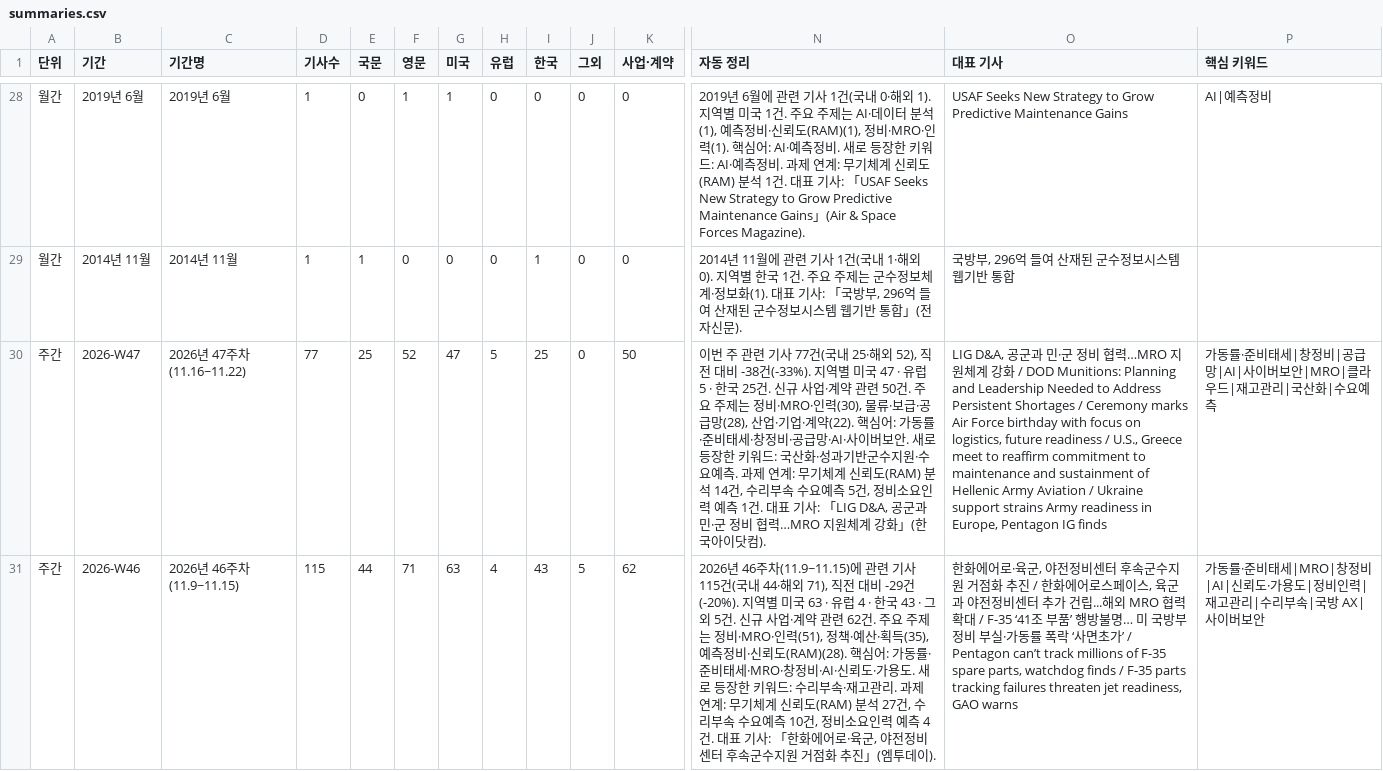
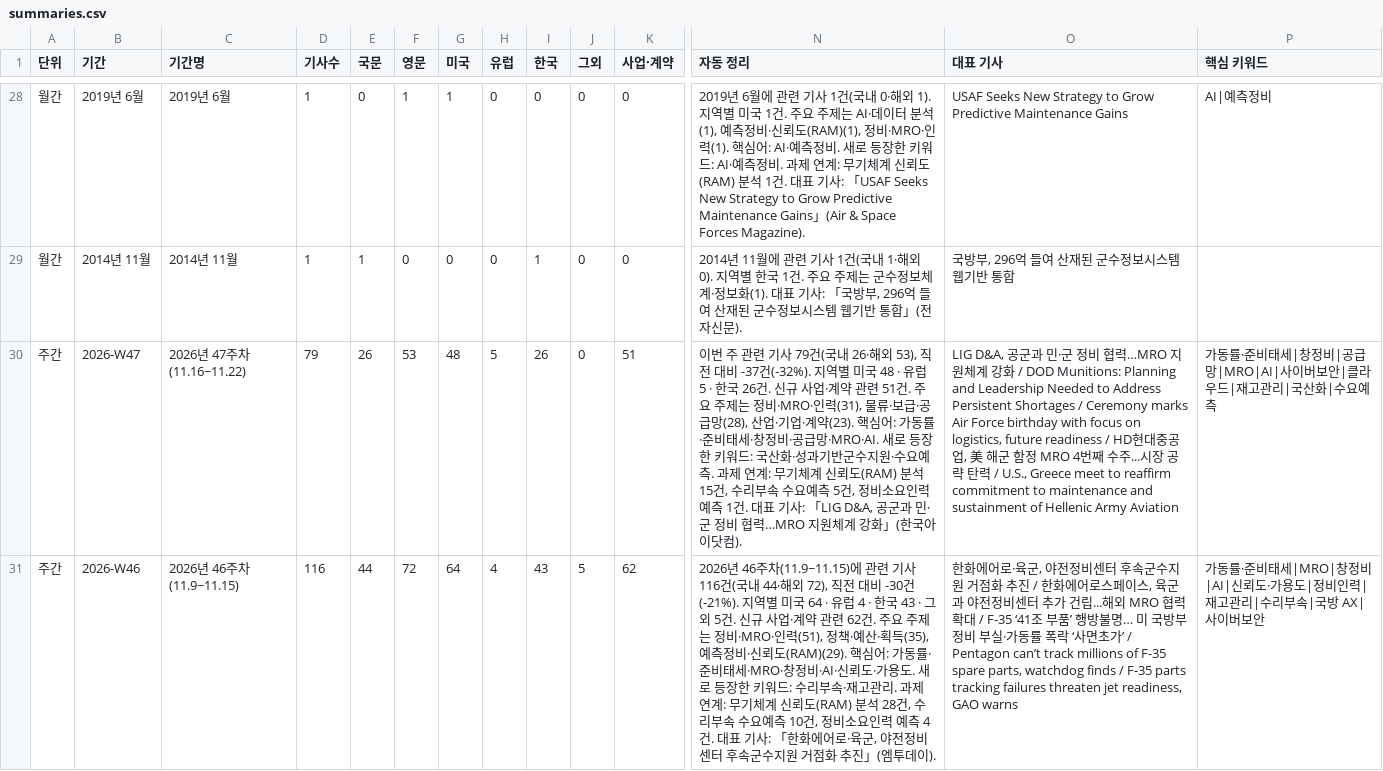
Before and after one commit to JaewoonAhn-HRnews/Logistics-Information-System, a CSV file: data/export/summaries.csv, drawn as a sheet; only a part is shown, gaps mark what is left out; the diff covers the shown part only; the diff names each change by its address in the sheet, - before the commit and + after, or states it on an @@ line.

```diff
--- a/data/export/summaries.csv
+++ b/data/export/summaries.csv
-D30 (기사수): 77
+D30 (기사수): 79
-E30 (국문): 25
+E30 (국문): 26
-F30 (영문): 52
+F30 (영문): 53
-G30 (미국): 47
+G30 (미국): 48
-I30 (한국): 25
+I30 (한국): 26
-K30 (사업·계약): 50
+K30 (사업·계약): 51
-N30 (자동 정리): …기사 77건(국내 25·해외 52), 직전 대비 -38건(-33%). 지역별 미국 47 · 유럽 5 · 한국 25건. 신규 사업·계약 관련 50건. 주요 주제는 정비·MRO·인력(30), 물류·보급·공급망(28), 산업·기업·계약(22). 핵심어: 가동률·준비태세·창정비·공급망·AI·사이버보안. 새로 등장한 키워드: 국산화·성과기반군수지원·수요예측. 과제 연계: 무기체계 신뢰도(RAM) 분석 14건, 수리…
+N30 (자동 정리): …기사 79건(국내 26·해외 53), 직전 대비 -37건(-32%). 지역별 미국 48 · 유럽 5 · 한국 26건. 신규 사업·계약 관련 51건. 주요 주제는 정비·MRO·인력(31), 물류·보급·공급망(28), 산업·기업·계약(23). 핵심어: 가동률·준비태세·창정비·공급망·MRO·AI. 새로 등장한 키워드: 국산화·성과기반군수지원·수요예측. 과제 연계: 무기체계 신뢰도(RAM) 분석 15건, 수리…
-O30 (대표 기사): …readiness / U.S., Greece meet to reaffirm commitment to maintenance and sustainment of Hellenic Army Aviation / Ukraine support strains Army readiness in Europe, Pentagon IG finds
+O30 (대표 기사): …readiness / HD현대중공업, 美 해군 함정 MRO 4번째 수주...시장 공략 탄력 / U.S., Greece meet to reaffirm commitment to maintenance and sustainment of Hellenic Army Aviation
-P30 (핵심 키워드): …|공급망|AI|사이버보안|MRO|클라우드…
+P30 (핵심 키워드): …|공급망|MRO|AI|사이버보안|클라우드…
-D31 (기사수): 115
+D31 (기사수): 116
-F31 (영문): 71
+F31 (영문): 72
-G31 (미국): 63
+G31 (미국): 64
-N31 (자동 정리): …기사 115건(국내 44·해외 71), 직전 대비 -29건(-20%). 지역별 미국 63 · 유럽 4 · 한국 43 · 그외 5건. 신규 사업·계약 관련 62건. 주요 주제는 정비·MRO·인력(51), 정책·예산·획득(35), 예측정비·신뢰도(RAM)(28). 핵심어: 가동률·준비태세·MRO·창정비·AI·신뢰도·가용도. 새로 등장한 키워드: 수리부속·재고관리. 과제 연계: 무기체계 신뢰도(RAM) 분석 27건, 수리…
+N31 (자동 정리): …기사 116건(국내 44·해외 72), 직전 대비 -30건(-21%). 지역별 미국 64 · 유럽 4 · 한국 43 · 그외 5건. 신규 사업·계약 관련 62건. 주요 주제는 정비·MRO·인력(51), 정책·예산·획득(35), 예측정비·신뢰도(RAM)(29). 핵심어: 가동률·준비태세·MRO·창정비·AI·신뢰도·가용도. 새로 등장한 키워드: 수리부속·재고관리. 과제 연계: 무기체계 신뢰도(RAM) 분석 28건, 수리…
```
Also changed, not shown: 64 edited cells elsewhere in this file, data/export/articles.csv, 20 other files.
